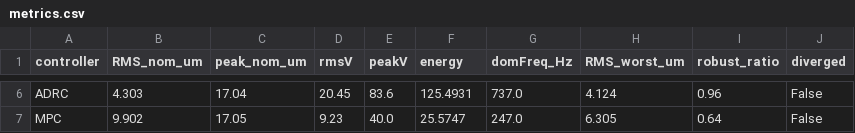
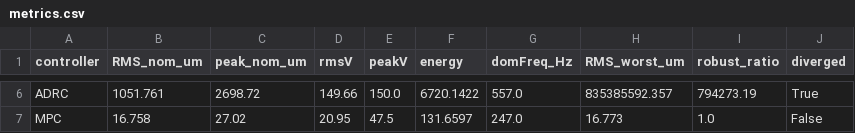
Before and after one commit to samo14s/active-vibration-control-plate-during-milling, a CSV file: results/metrics.csv, drawn as a sheet; only a part is shown, gaps mark what is left out; the diff covers the shown part only; the diff names each change by its address in the sheet, - before the commit and + after, or states it on an @@ line.

```diff
--- a/results/metrics.csv
+++ b/results/metrics.csv
-B6 (RMS_nom_um): 4.303
+B6 (RMS_nom_um): 1051.761
-C6 (peak_nom_um): 17.04
+C6 (peak_nom_um): 2698.72
-D6 (rmsV): 20.45
+D6 (rmsV): 149.66
-E6 (peakV): 83.6
+E6 (peakV): 150.0
-F6 (energy): 125.4931
+F6 (energy): 6720.1422
-G6 (domFreq_Hz): 737.0
+G6 (domFreq_Hz): 557.0
-H6 (RMS_worst_um): 4.124
+H6 (RMS_worst_um): 835385592.357
-I6 (robust_ratio): 0.96
+I6 (robust_ratio): 794273.19
-J6 (diverged): False
+J6 (diverged): True
-B7 (RMS_nom_um): 9.902
+B7 (RMS_nom_um): 16.758
-C7 (peak_nom_um): 17.05
+C7 (peak_nom_um): 27.02
-D7 (rmsV): 9.23
+D7 (rmsV): 20.95
-E7 (peakV): 40.0
+E7 (peakV): 47.5
-F7 (energy): 25.5747
+F7 (energy): 131.6597
-H7 (RMS_worst_um): 6.305
+H7 (RMS_worst_um): 16.773
-I7 (robust_ratio): 0.64
+I7 (robust_ratio): 1.0
```
Also changed, not shown: 30 edited cells elsewhere in this file, 19 other files.
